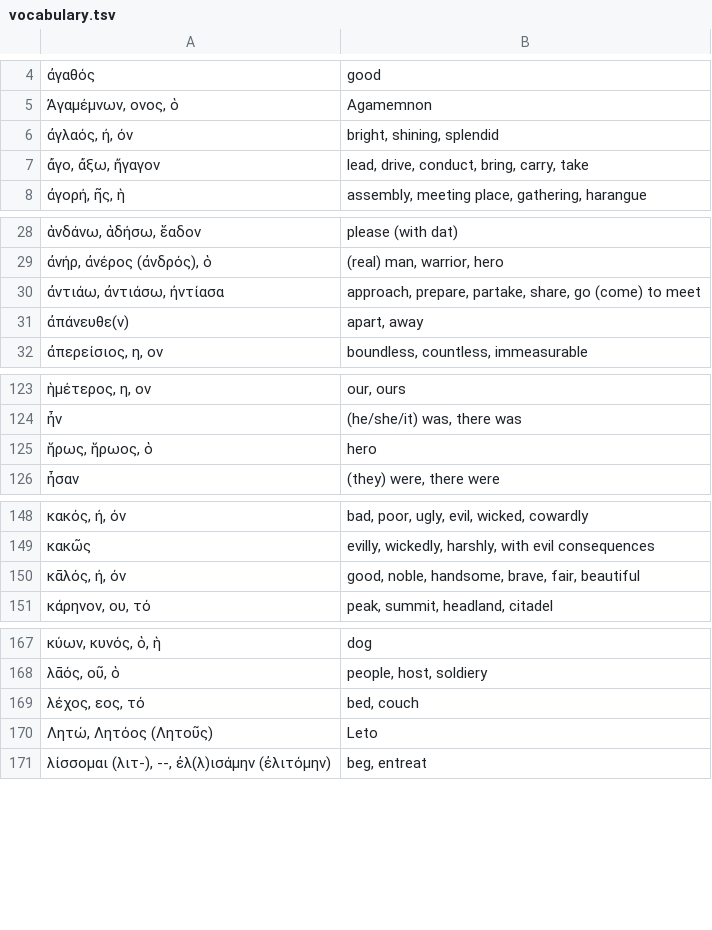
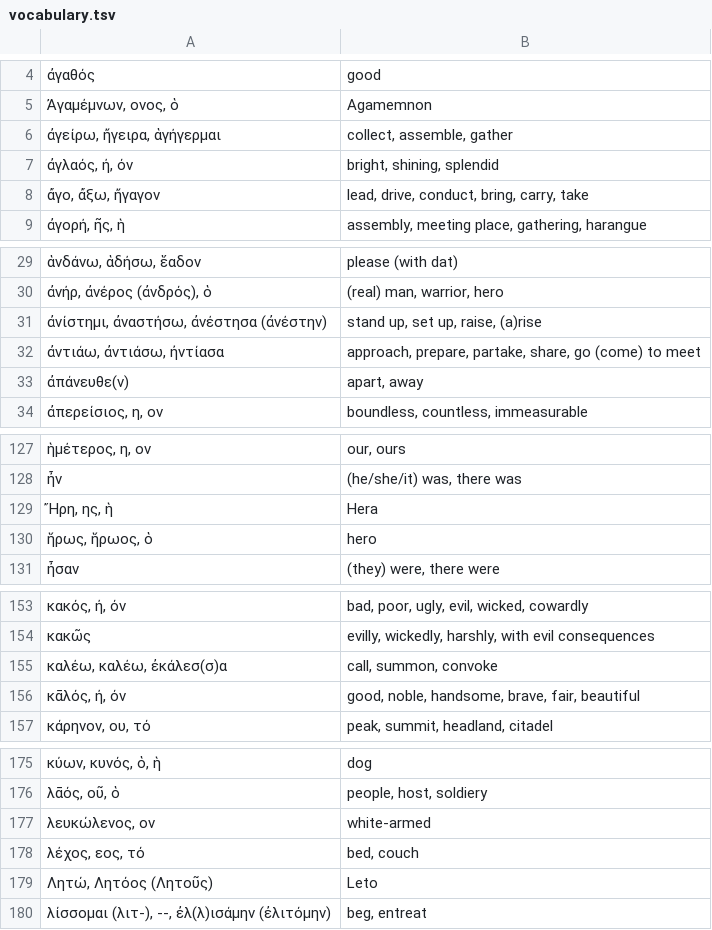
Before and after one commit to jonathanbowen/jonathanbowen.github.io, a TSV file: homeric/vocabulary.tsv, drawn as a sheet; only a part is shown, gaps mark what is left out; the diff covers the shown part only; the diff names each change by its address in the sheet, - before the commit and + after, or states it on an @@ line.

```diff
--- a/homeric/vocabulary.tsv
+++ b/homeric/vocabulary.tsv
+row 6: ἀγείρω, ἤγειρα, ἁγήγερμαι | collect, assemble, gather
+row 31: ἀνίστημι, ἀναστήσω, ἀνέστησα (ἀνέστην) | stand up, set up, raise, (a)rise
+row 129: Ἤρη, ης, ἡ | Hera
+row 155: καλέω, καλέω, ἐκάλεσ(σ)α | call, summon, convoke
+row 177: λευκώλενος, ον | white-armed
```
Also changed, not shown: 10 added rows elsewhere in this file.
